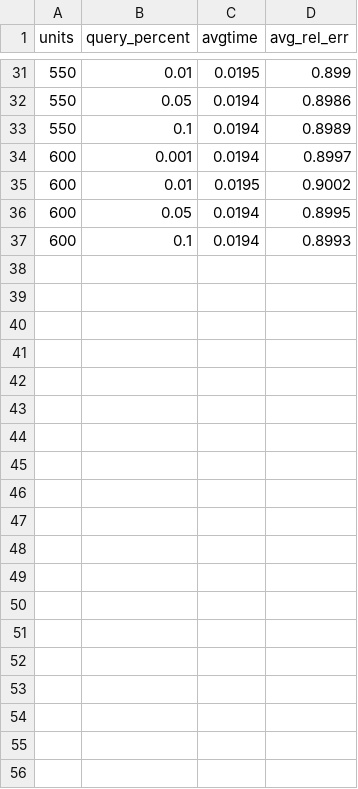
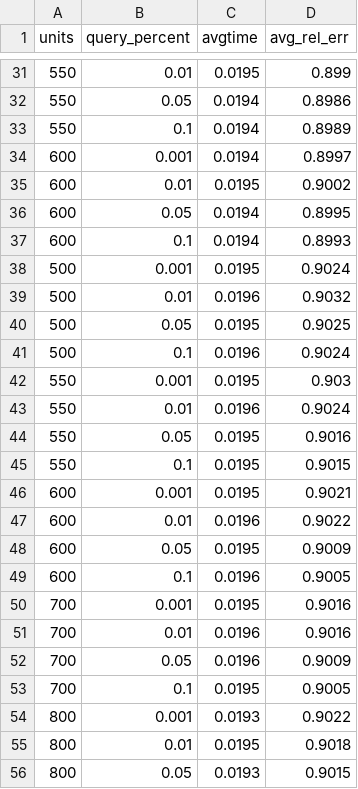
Before and after one commit to asu-cactus/DBEst_MDN, a CSV file: experiments/results/store_sales_results.csv, drawn as a sheet; only a part is shown, gaps mark what is left out; the diff covers the shown part only; the diff names each change by its address in the sheet, - before the commit and + after, or states it on an @@ line.

Commit message:
improve query.py and gather experiment results

```diff
--- a/experiments/results/store_sales_results.csv
+++ b/experiments/results/store_sales_results.csv
+row 38: 500 | 0.001 | 0.0195 | 0.9024
+row 39: 500 | 0.01 | 0.0196 | 0.9032
+row 40: 500 | 0.05 | 0.0195 | 0.9025
+row 41: 500 | 0.1 | 0.0196 | 0.9024
+row 42: 550 | 0.001 | 0.0195 | 0.903
+row 43: 550 | 0.01 | 0.0196 | 0.9024
+row 44: 550 | 0.05 | 0.0195 | 0.9016
+row 45: 550 | 0.1 | 0.0195 | 0.9015
+row 46: 600 | 0.001 | 0.0195 | 0.9021
+row 47: 600 | 0.01 | 0.0196 | 0.9022
+row 48: 600 | 0.05 | 0.0195 | 0.9009
+row 49: 600 | 0.1 | 0.0196 | 0.9005
+row 50: 700 | 0.001 | 0.0195 | 0.9016
+row 51: 700 | 0.01 | 0.0196 | 0.9016
+row 52: 700 | 0.05 | 0.0196 | 0.9009
+row 53: 700 | 0.1 | 0.0195 | 0.9005
+row 54: 800 | 0.001 | 0.0193 | 0.9022
+row 55: 800 | 0.01 | 0.0195 | 0.9018
+row 56: 800 | 0.05 | 0.0193 | 0.9015
```
Also changed, not shown: 30 added rows elsewhere in this file, experiments/results/ccpp_results.csv, experiments/results/flights_results.csv, 18 other files.
